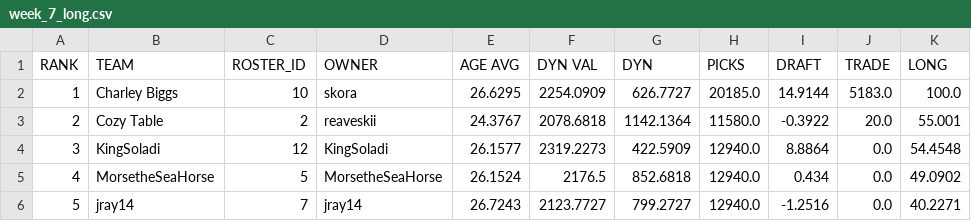
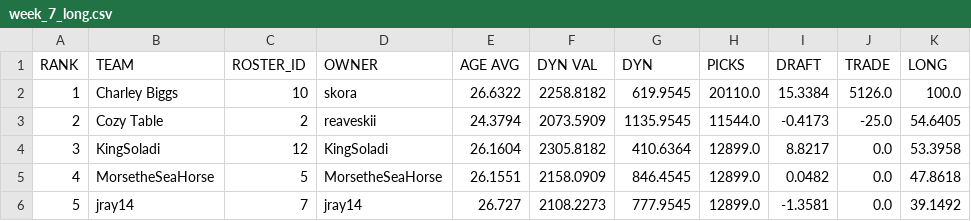
Before and after one commit to le-pantman/dynasty-power-rankings, a CSV file: reports/2026/week_7_csv/week_7_long.csv, drawn as a sheet; only a part is shown; the diff covers the shown part only.

```diff
--- a/reports/2026/week_7_csv/week_7_long.csv
+++ b/reports/2026/week_7_csv/week_7_long.csv
@@ -1,6 +1,6 @@
 RANK,TEAM,ROSTER_ID,OWNER,AGE AVG,DYN VAL,DYN,PICKS,DRAFT,TRADE,LONG
-1,Charley Biggs,10,skora,26.6295,2254.0909,626.7727,20185.0,14.9144,5183.0,100.0
-2,Cozy Table,2,reaveskii,24.3767,2078.6818,1142.1364,11580.0,-0.3922,20.0,55.001
-3,KingSoladi,12,KingSoladi,26.1577,2319.2273,422.5909,12940.0,8.8864,0.0,54.4548
-4,MorsetheSeaHorse,5,MorsetheSeaHorse,26.1524,2176.5,852.6818,12940.0,0.434,0.0,49.0902
-5,jray14,7,jray14,26.7243,2123.7727,799.2727,12940.0,-1.2516,0.0,40.2271
+1,Charley Biggs,10,skora,26.6322,2258.8182,619.9545,20110.0,15.3384,5126.0,100.0
+2,Cozy Table,2,reaveskii,24.3794,2073.5909,1135.9545,11544.0,-0.4173,-25.0,54.6405
+3,KingSoladi,12,KingSoladi,26.1604,2305.8182,410.6364,12899.0,8.8217,0.0,53.3958
+4,MorsetheSeaHorse,5,MorsetheSeaHorse,26.1551,2158.0909,846.4545,12899.0,0.0482,0.0,47.8618
+5,jray14,7,jray14,26.727,2108.2273,777.9545,12899.0,-1.3581,0.0,39.1492
```
Also changed, not shown: 47 edited cells elsewhere in this file, reports/2026/week_7_csv/week_7_overall.csv, reports/2026/week_7_csv/week_7_pwr.csv, 1 other file.
